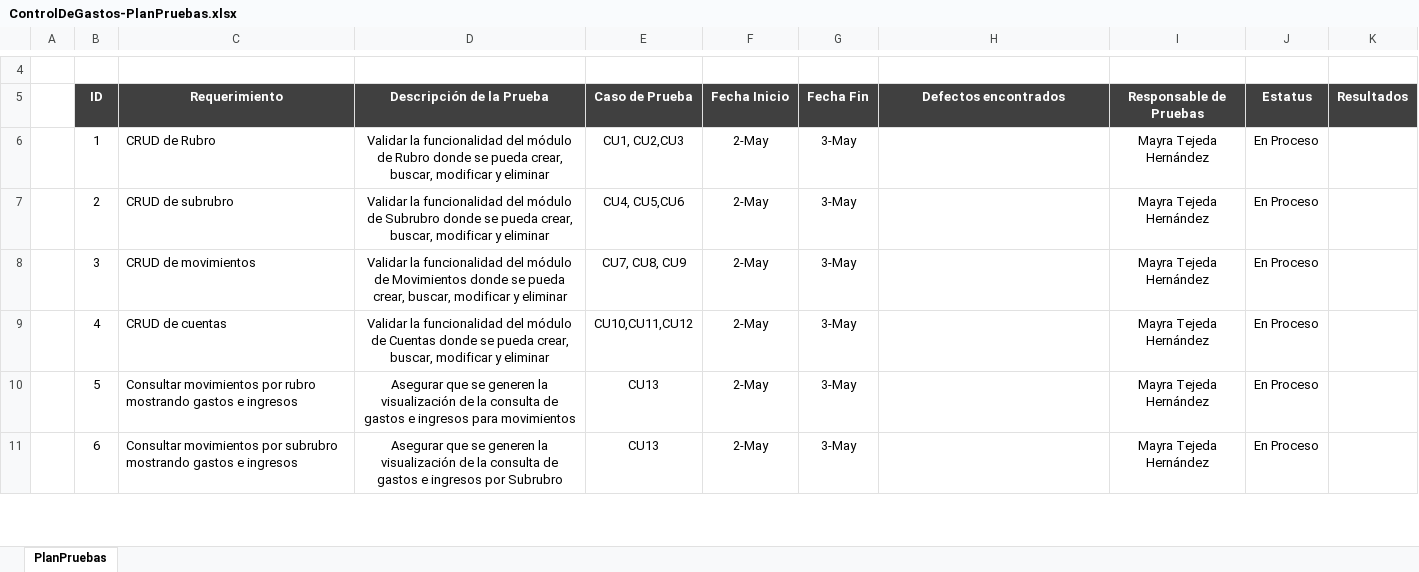
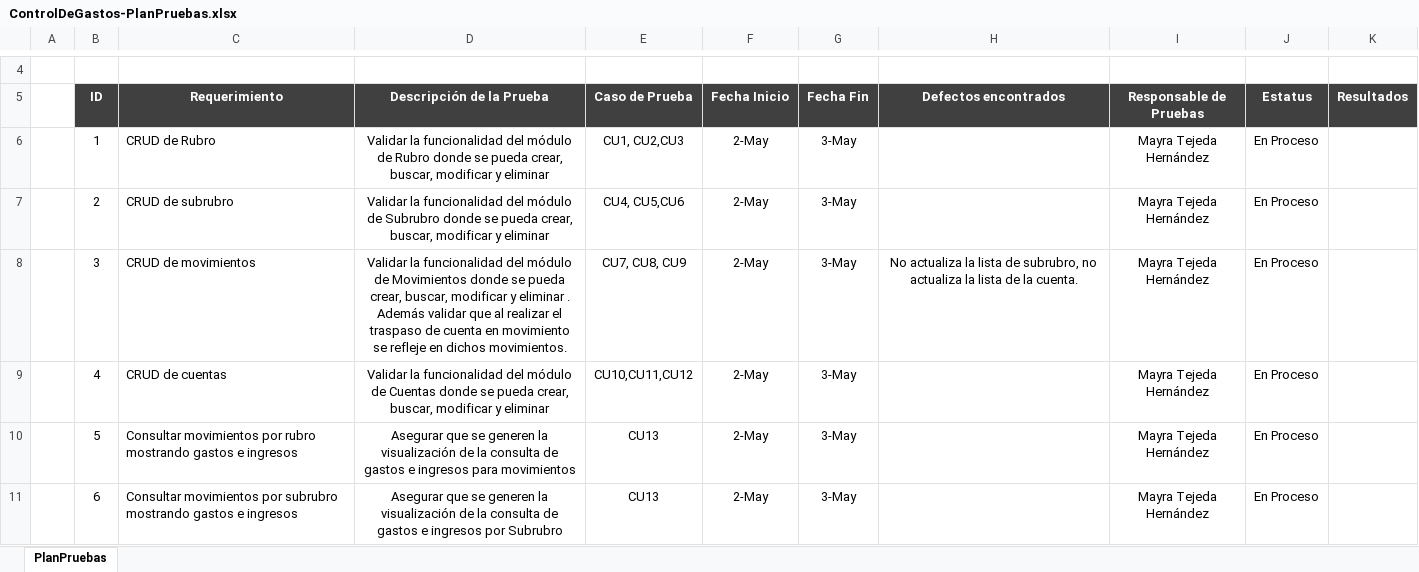
Before and after one commit to jovannyzepeda/Bisoltec, an Excel workbook: Proyectos/ControlDeGastos/03. Desarrollo/ControlDeGastos-PlanPruebas.xlsx, sheet PlanPruebas, drawn as a sheet; only a part is shown, gaps mark what is left out; values as stored, in another font and other column widths than the file's, no borders; charts and pictures not drawn; the diff names each change by its address in the sheet, - before the commit and + after, or states it on an @@ line.

Commit message:
Cambios Plan de Pruebas

```diff
--- a/Proyectos/ControlDeGastos/03. Desarrollo/ControlDeGastos-PlanPruebas.xlsx (sheet PlanPruebas)
+++ b/Proyectos/ControlDeGastos/03. Desarrollo/ControlDeGastos-PlanPruebas.xlsx (sheet PlanPruebas)
-D8 (Descripción de la Prueba): …y eliminar
+D8 (Descripción de la Prueba): …y eliminar . Además validar que al realizar el traspaso de cuenta en movimiento se refleje en dichos movimientos.
-H8 (Defectos encontrados): (empty)
+H8 (Defectos encontrados): No actualiza la lista de subrubro, no actualiza la lista de la cuenta.
```
